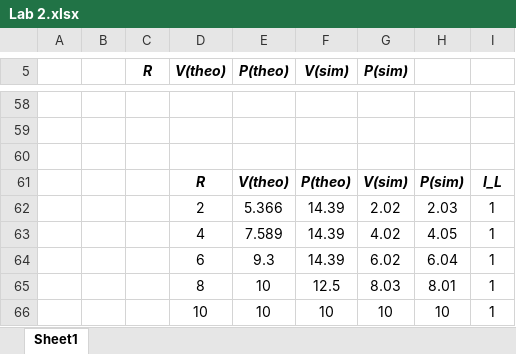
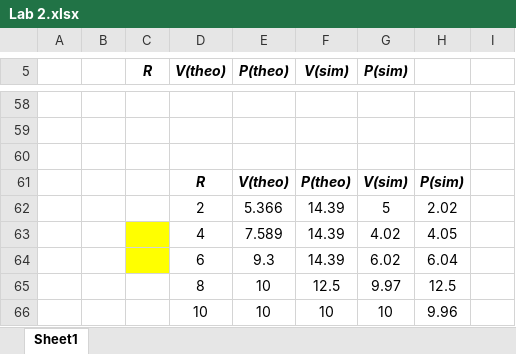
Before and after one commit to vneshikj/Inductive-Drive-RC-Car, an Excel workbook: Labs/Lab 2/Lab 2.xlsx, sheet Sheet1, drawn as a sheet; only a part is shown, gaps mark what is left out; values as stored, in another font and other column widths than the file's, no borders; charts and pictures not drawn; the diff names each change by its address in the sheet, - before the commit and + after, or states it on an @@ line.

Commit message:
feat(labs): :sparkles: Finished lab2, added matlab simulation files for task 4 and final excel spreadsheet

```diff
--- a/Labs/Lab 2/Lab 2.xlsx (sheet Sheet1)
+++ b/Labs/Lab 2/Lab 2.xlsx (sheet Sheet1)
-I61: I_L
+I61: (empty)
-G62 (P(sim)): 2.02
+G62 (P(sim)): 5
-H62: 2.03
+H62: 2.02
-I62:I66: 1
+I62:I66: (empty)
-C63:C64 fill: none
+C63:C64 fill: #FFFF00
-G65 (P(sim)): 8.03
+G65 (P(sim)): 9.97
-H65: 8.01
+H65: 12.5
-H66: 10
+H66: 9.96
```
Also changed, not shown: charts or pictures, 2 other files.
